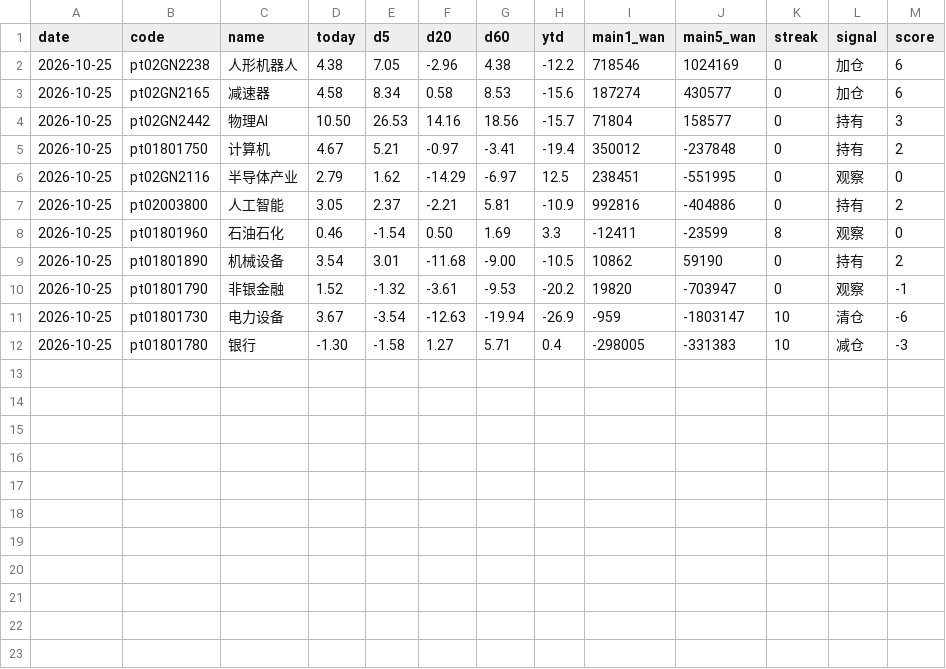
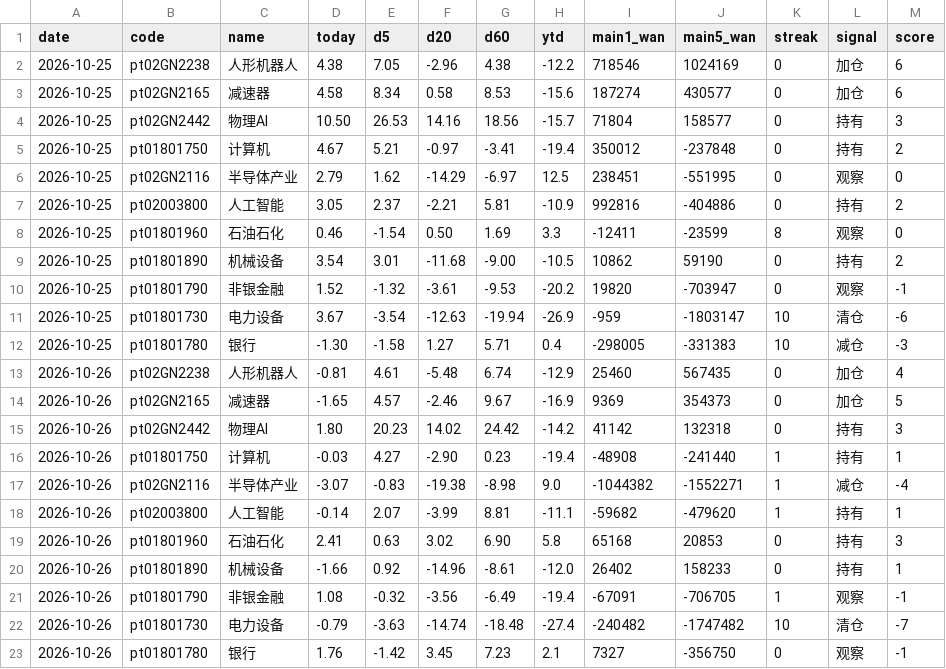
Before and after one commit to lycoris183/a-share-radar, a CSV file: data/daily_log.csv, drawn as a sheet.

```diff
--- a/data/daily_log.csv
+++ b/data/daily_log.csv
@@ -12 +12,12 @@
 2026-10-25,pt01801780,银行,-1.30,-1.58,1.27,5.71,0.4,-298005,-331383,10,减仓,-3
+2026-10-26,pt02GN2238,人形机器人,-0.81,4.61,-5.48,6.74,-12.9,25460,567435,0,加仓,4
+2026-10-26,pt02GN2165,减速器,-1.65,4.57,-2.46,9.67,-16.9,9369,354373,0,加仓,5
+2026-10-26,pt02GN2442,物理AI,1.80,20.23,14.02,24.42,-14.2,41142,132318,0,持有,3
+2026-10-26,pt01801750,计算机,-0.03,4.27,-2.90,0.23,-19.4,-48908,-241440,1,持有,1
+2026-10-26,pt02GN2116,半导体产业,-3.07,-0.83,-19.38,-8.98,9.0,-1044382,-1552271,1,减仓,-4
+2026-10-26,pt02003800,人工智能,-0.14,2.07,-3.99,8.81,-11.1,-59682,-479620,1,持有,1
+2026-10-26,pt01801960,石油石化,2.41,0.63,3.02,6.90,5.8,65168,20853,0,持有,3
+2026-10-26,pt01801890,机械设备,-1.66,0.92,-14.96,-8.61,-12.0,26402,158233,0,持有,1
+2026-10-26,pt01801790,非银金融,1.08,-0.32,-3.56,-6.49,-19.4,-67091,-706705,1,观察,-1
+2026-10-26,pt01801730,电力设备,-0.79,-3.63,-14.74,-18.48,-27.4,-240482,-1747482,10,清仓,-7
+2026-10-26,pt01801780,银行,1.76,-1.42,3.45,7.23,2.1,7327,-356750,0,观察,-1
```
Also changed, not shown: 8 other files.
